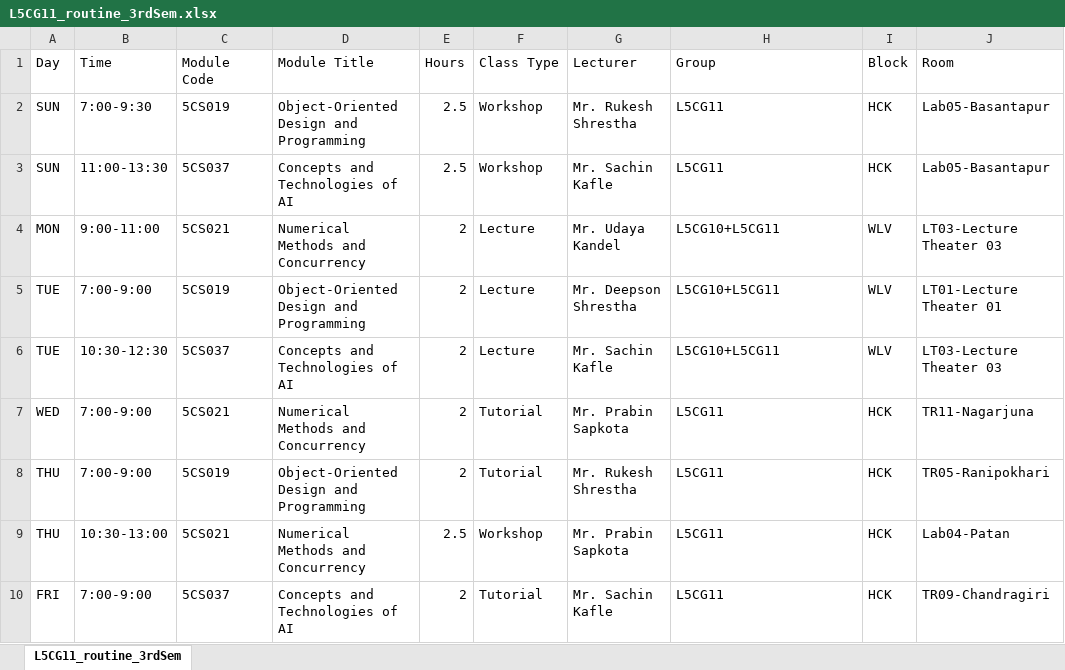
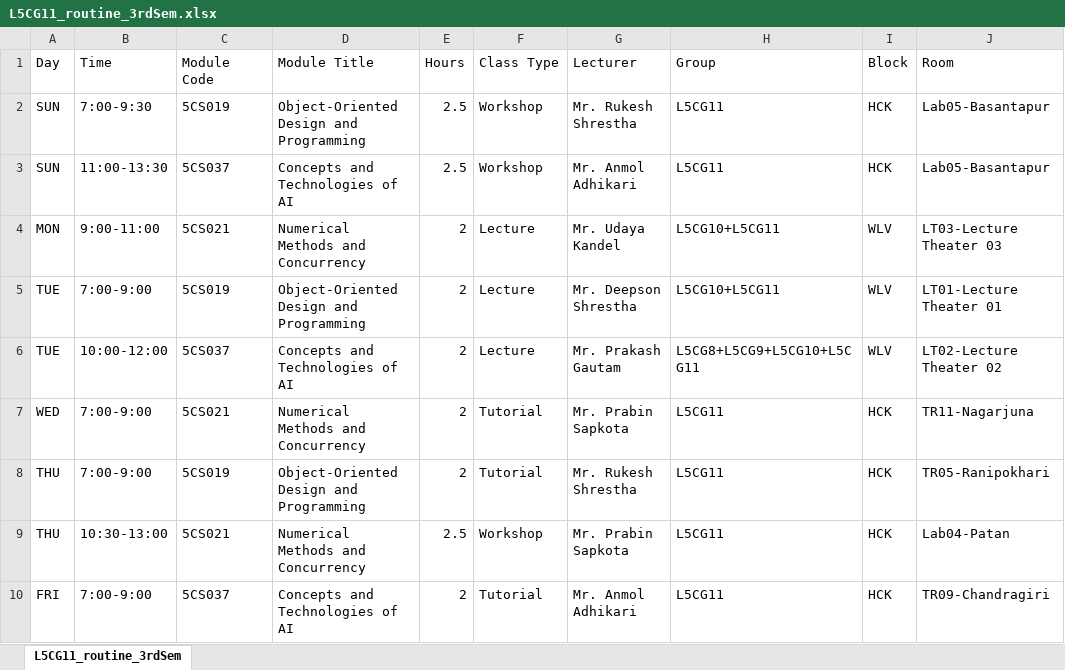
Before and after one commit to sNishant011/routinizer, an Excel workbook: individual_routines/L5CG11_routine_3rdSem.xlsx, sheet L5CG11_routine_3rdSem, drawn as a sheet; values as stored, in another font and other column widths than the file's, no borders; the diff names each change by its address in the sheet, - before the commit and + after, or states it on an @@ line.

```diff
--- a/individual_routines/L5CG11_routine_3rdSem.xlsx (sheet L5CG11_routine_3rdSem)
+++ b/individual_routines/L5CG11_routine_3rdSem.xlsx (sheet L5CG11_routine_3rdSem)
-G3 (Lecturer): Mr. Sachin Kafle
+G3 (Lecturer): Mr. Anmol Adhikari
-B6 (Time): 10:30-12:30
+B6 (Time): 10:00-12:00
-G6 (Lecturer): Mr. Sachin Kafle
+G6 (Lecturer): Mr. Prakash Gautam
-H6 (Group): L5CG10+L5CG11
+H6 (Group): L5CG8+L5CG9+L5CG10+L5CG11
-J6 (Room): LT03-Lecture Theater 03
+J6 (Room): LT02-Lecture Theater 02
-G10 (Lecturer): Mr. Sachin Kafle
+G10 (Lecturer): Mr. Anmol Adhikari
```
Also changed, not shown: individual_routines/L5CG10_routine_3rdSem.xlsx, individual_routines/L5CG1_routine_3rdSem.xlsx, 11 other files.
